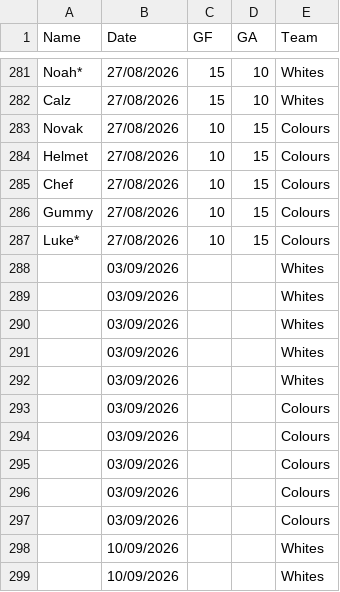
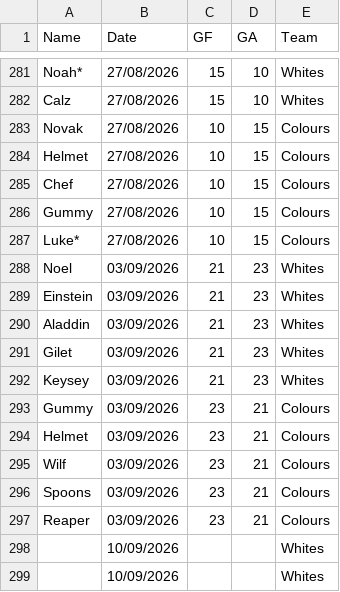
Before and after one commit to Deadlocked2/football_table, a CSV file: data/S5_results.csv, drawn as a sheet; only a part is shown, gaps mark what is left out; removed rows and columns are numbered as before the commit, all else as after; the diff names each change by its address in the sheet, - before the commit and + after, or states it on an @@ line.

```diff
--- a/data/S5_results.csv
+++ b/data/S5_results.csv
-row 288:  | 03/09/2026 |  |  | Whites
-row 289:  | 03/09/2026 |  |  | Whites
-row 290:  | 03/09/2026 |  |  | Whites
-row 291:  | 03/09/2026 |  |  | Whites
-row 292:  | 03/09/2026 |  |  | Whites
-row 293:  | 03/09/2026 |  |  | Colours
-row 294:  | 03/09/2026 |  |  | Colours
-row 295:  | 03/09/2026 |  |  | Colours
-row 296:  | 03/09/2026 |  |  | Colours
-row 297:  | 03/09/2026 |  |  | Colours
+row 288: Noel | 03/09/2026 | 21 | 23 | Whites
+row 289: Einstein | 03/09/2026 | 21 | 23 | Whites
+row 290: Aladdin | 03/09/2026 | 21 | 23 | Whites
+row 291: Gilet | 03/09/2026 | 21 | 23 | Whites
+row 292: Keysey | 03/09/2026 | 21 | 23 | Whites
+row 293: Gummy | 03/09/2026 | 23 | 21 | Colours
+row 294: Helmet | 03/09/2026 | 23 | 21 | Colours
+row 295: Wilf | 03/09/2026 | 23 | 21 | Colours
+row 296: Spoons | 03/09/2026 | 23 | 21 | Colours
+row 297: Reaper | 03/09/2026 | 23 | 21 | Colours
```
Also changed, not shown: 2 other files.
